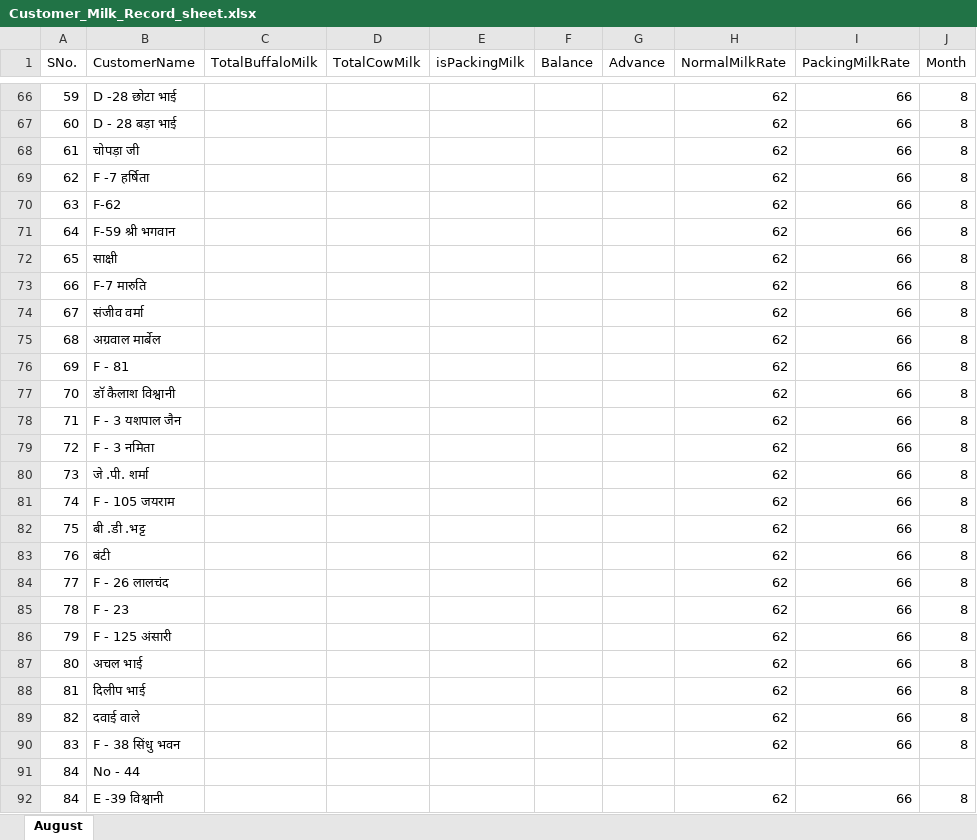
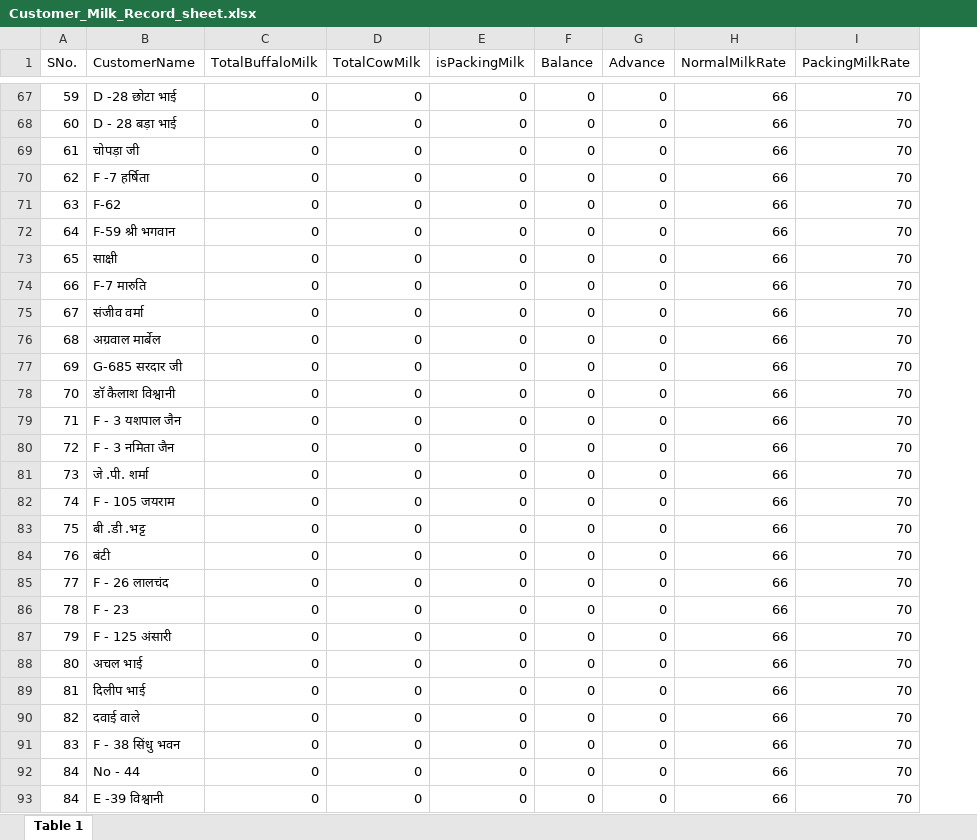
Before and after one commit to shubhamdhingra98973/DairyRegister, an Excel workbook: Dairy Register/Customer_Milk_Record_sheet.xlsx, sheet Table 1, drawn as a sheet; only a part is shown, gaps mark what is left out; values as stored, in another font and other column widths than the file's, no cell formats; removed rows and columns are numbered as before the commit, all else as after; the diff covers the shown part only; the diff names each change by its address in the sheet, - before the commit and + after, or states it on an @@ line.

Commit message:
changes done - 5th may 2024 | Sunday
1) add support for daily slip prints.
2) update the app according to a rate increase.
3) code optimisation and improvements
4) Support of print directly from excel entries.

```diff
--- a/Dairy Register/Customer_Milk_Record_sheet.xlsx (sheet Table 1)
+++ b/Dairy Register/Customer_Milk_Record_sheet.xlsx (sheet Table 1)
-sheet tab: August
+sheet tab: Table 1
-column J (Month), rows 66-75: all 8; rows 77-78: 8 | 8; rows 80-92: 8 | 8 | 8 | 8 | 8 | 8 | 8 | 8 | 8 | 8 | 8 |  | 8
-C67:C76 (TotalBuffaloMilk): (empty)
+C67:C76 (TotalBuffaloMilk): 0
-D67:D76 (TotalCowMilk): (empty)
+D67:D76 (TotalCowMilk): 0
-E67:E76 (isPackingMilk): (empty)
+E67:E76 (isPackingMilk): 0
-F67:F76 (Balance): (empty)
+F67:F76 (Balance): 0
-G67:G76 (Advance): (empty)
+G67:G76 (Advance): 0
-H67:H76 (NormalMilkRate): 62
+H67:H76 (NormalMilkRate): 66
-I67:I76 (PackingMilkRate): 66
+I67:I76 (PackingMilkRate): 70
-row 76: 69 | F - 81 |  |  |  |  |  | 62 | 66 | 8
+row 77: 69 | G-685 सरदार जी | 0 | 0 | 0 | 0 | 0 | 66 | 70
-C78:C79 (TotalBuffaloMilk): (empty)
+C78:C79 (TotalBuffaloMilk): 0
-D78:D79 (TotalCowMilk): (empty)
+D78:D79 (TotalCowMilk): 0
-E78:E79 (isPackingMilk): (empty)
+E78:E79 (isPackingMilk): 0
-F78:F79 (Balance): (empty)
+F78:F79 (Balance): 0
-G78:G79 (Advance): (empty)
+G78:G79 (Advance): 0
-H78:H79 (NormalMilkRate): 62
+H78:H79 (NormalMilkRate): 66
-I78:I79 (PackingMilkRate): 66
+I78:I79 (PackingMilkRate): 70
-row 79: 72 | F - 3 नमिता |  |  |  |  |  | 62 | 66 | 8
+row 80: 72 | F - 3 नमिता जैन | 0 | 0 | 0 | 0 | 0 | 66 | 70
-C81:C93 (TotalBuffaloMilk): (empty)
+C81:C93 (TotalBuffaloMilk): 0
-D81:D93 (TotalCowMilk): (empty)
+D81:D93 (TotalCowMilk): 0
-E81:E93 (isPackingMilk): (empty)
+E81:E93 (isPackingMilk): 0
-F81:F93 (Balance): (empty)
+F81:F93 (Balance): 0
-G81:G93 (Advance): (empty)
+G81:G93 (Advance): 0
-H81:H91 (NormalMilkRate): 62
+H81:H91 (NormalMilkRate): 66
-I81:I91 (PackingMilkRate): 66
+I81:I91 (PackingMilkRate): 70
-H92 (NormalMilkRate): (empty)
+H92 (NormalMilkRate): 66
-I92 (PackingMilkRate): (empty)
+I92 (PackingMilkRate): 70
-H93 (NormalMilkRate): 62
+H93 (NormalMilkRate): 66
-I93 (PackingMilkRate): 66
+I93 (PackingMilkRate): 70
```
Also changed, not shown: 16 added rows, 9 removed rows and 562 edited cells elsewhere in this sheet, cell formats, 13 other files.
